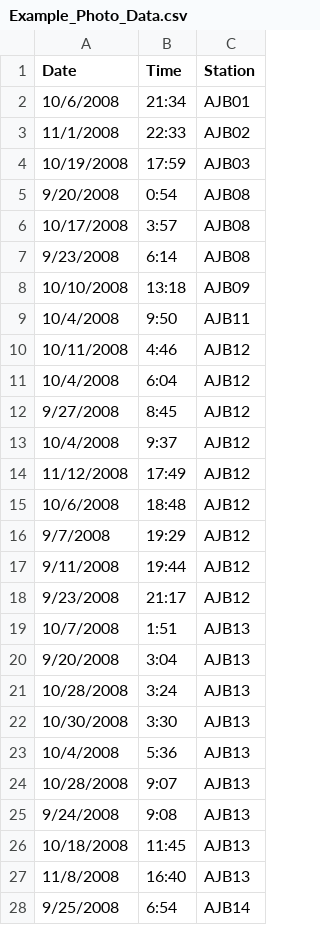
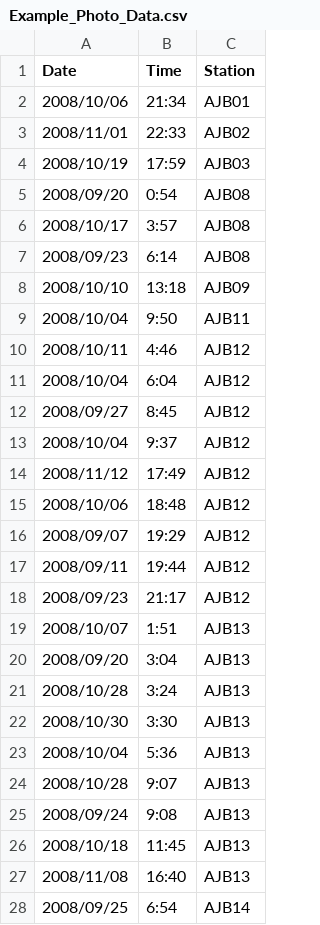
Before and after one commit to bgerber123/multi.state.diel.occupancy.model, a CSV file: Data Processing/Example_Photo_Data.csv, drawn as a sheet; only a part is shown; the diff covers the shown part only.

Commit message:
Updated Kim's data processing script
Kim's data processing script

```diff
--- a/Data Processing/Example_Photo_Data.csv
+++ b/Data Processing/Example_Photo_Data.csv
@@ -1,28 +1,28 @@
 Date,Time,Station
-10/6/2008,21:34,AJB01
-11/1/2008,22:33,AJB02
-10/19/2008,17:59,AJB03
-9/20/2008,0:54,AJB08
-10/17/2008,3:57,AJB08
-9/23/2008,6:14,AJB08
-10/10/2008,13:18,AJB09
-10/4/2008,9:50,AJB11
-10/11/2008,4:46,AJB12
-10/4/2008,6:04,AJB12
-9/27/2008,8:45,AJB12
-10/4/2008,9:37,AJB12
-11/12/2008,17:49,AJB12
-10/6/2008,18:48,AJB12
-9/7/2008,19:29,AJB12
-9/11/2008,19:44,AJB12
-9/23/2008,21:17,AJB12
-10/7/2008,1:51,AJB13
-9/20/2008,3:04,AJB13
-10/28/2008,3:24,AJB13
-10/30/2008,3:30,AJB13
-10/4/2008,5:36,AJB13
-10/28/2008,9:07,AJB13
-9/24/2008,9:08,AJB13
-10/18/2008,11:45,AJB13
-11/8/2008,16:40,AJB13
-9/25/2008,6:54,AJB14
+2008/10/06,21:34,AJB01
+2008/11/01,22:33,AJB02
+2008/10/19,17:59,AJB03
+2008/09/20,0:54,AJB08
+2008/10/17,3:57,AJB08
+2008/09/23,6:14,AJB08
+2008/10/10,13:18,AJB09
+2008/10/04,9:50,AJB11
+2008/10/11,4:46,AJB12
+2008/10/04,6:04,AJB12
+2008/09/27,8:45,AJB12
+2008/10/04,9:37,AJB12
+2008/11/12,17:49,AJB12
+2008/10/06,18:48,AJB12
+2008/09/07,19:29,AJB12
+2008/09/11,19:44,AJB12
+2008/09/23,21:17,AJB12
+2008/10/07,1:51,AJB13
+2008/09/20,3:04,AJB13
+2008/10/28,3:24,AJB13
+2008/10/30,3:30,AJB13
+2008/10/04,5:36,AJB13
+2008/10/28,9:07,AJB13
+2008/09/24,9:08,AJB13
+2008/10/18,11:45,AJB13
+2008/11/08,16:40,AJB13
+2008/09/25,6:54,AJB14
```
Also changed, not shown: 11 edited cells elsewhere in this file, Data Processing/Example_Detection_Matrix.csv, 3 other files.
